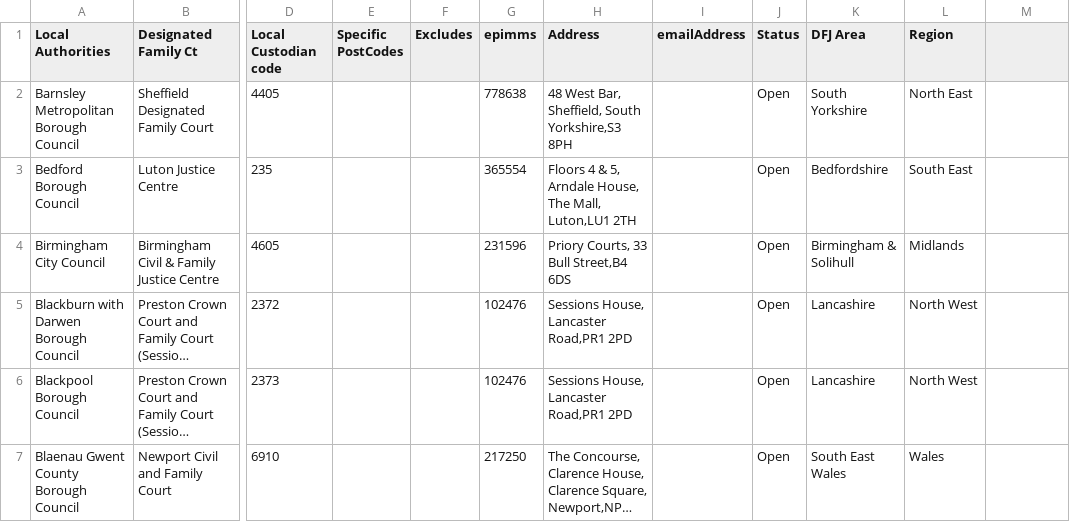
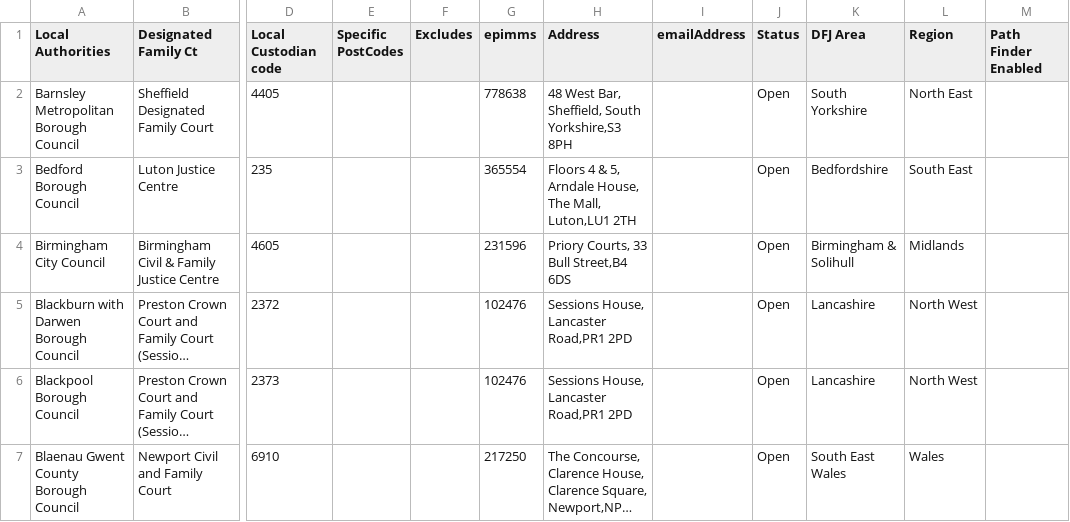
Before and after one commit to hmcts/prl-cos-api, a CSV file: src/main/resources/council_court_epims_csv/local_authority_to_court_version_4.0.csv, drawn as a sheet; only a part is shown, gaps mark what is left out; long unchanged cells end in …; the diff names each change by its address in the sheet, - before the commit and + after, or states it on an @@ line.

Commit message:
FPVTL - 2392 - Added new mapping file and services

```diff
--- a/src/main/resources/council_court_epims_csv/local_authority_to_court_version_4.0.csv
+++ b/src/main/resources/council_court_epims_csv/local_authority_to_court_version_4.0.csv
-M1: (empty)
+M1: Path Finder Enabled
```
